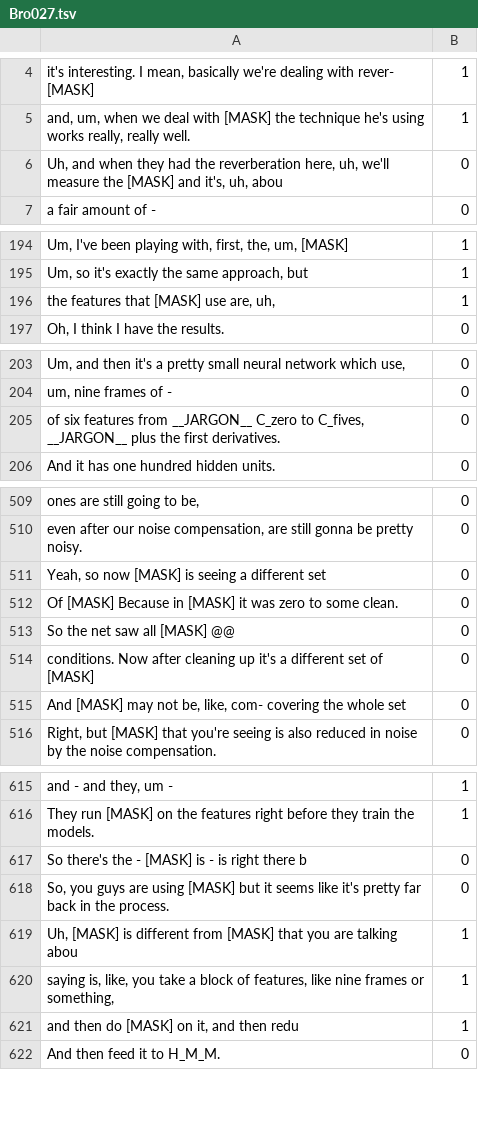
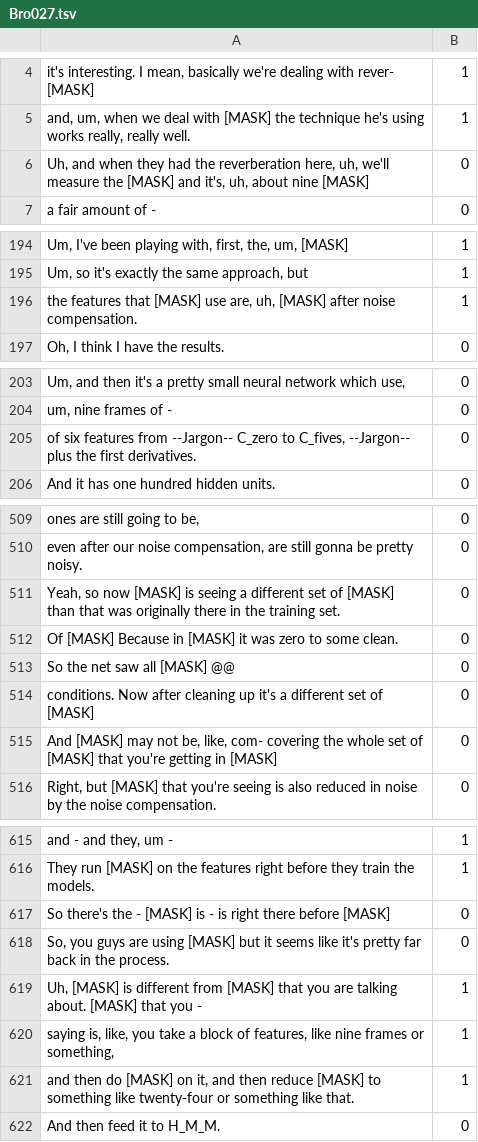
Before and after one commit to jinkoay/Ground_Truth_Label, a TSV file: Mask_Label/Bro027.tsv, drawn as a sheet; only a part is shown, gaps mark what is left out; the diff covers the shown part only.

```diff
--- a/Mask_Label/Bro027.tsv
+++ b/Mask_Label/Bro027.tsv
@@ -5,3 +5,3 @@ it's interesting. I mean, basically we're dealing with rever- [MASK]	1
 and, um, when we deal with [MASK] the technique he's using works really, really well.	1
-Uh, and when they had the reverberation  here,  uh, we'll measure the [MASK] and it's, uh, abou	0
+Uh, and when they had the reverberation  here,  uh, we'll measure the [MASK] and it's, uh, about nine [MASK]	0
 a fair amount of -	0
@@ -195,3 +195,3 @@ Um, I've been playing with, first, the, um, [MASK]	1
 Um,  so it's exactly the same approach, but	1
-the features that [MASK] use are, uh,	1
+the features that [MASK] use are, uh, [MASK] after noise compensation.	1
 Oh, I think I have the results.	0
@@ -204,3 +204,3 @@ Um, and then it's a pretty small neural network which use,	0
 um,  nine frames of -	0
-of six features from __JARGON__ C_zero to C_fives, __JARGON__ plus the first derivatives.	0
+of six features from --Jargon-- C_zero to C_fives, --Jargon-- plus the first derivatives.	0
 And it has one hundred hidden units.	0
@@ -510,3 +510,3 @@ ones are  still  going to be,	0
 even after our noise compensation, are still gonna be pretty noisy.	0
-Yeah, so now [MASK] is seeing a different set	0
+Yeah, so now [MASK] is seeing a different set of [MASK] than that was originally there in the training set.	0
 Of [MASK] Because in [MASK] it was zero to some clean.	0
@@ -514,3 +514,3 @@ So the net saw all [MASK]  @@	0
 conditions. Now after cleaning up it's a different set of [MASK]	0
-And [MASK] may not be, like, com- covering the whole set	0
+And [MASK] may not be, like, com- covering the whole set of [MASK] that you're getting in [MASK]	0
 Right, but [MASK] that you're seeing is  also  reduced in noise by the  noise  compensation.	0
@@ -616,7 +616,7 @@ and - and they, um -	1
 They run [MASK] on the features right before they train the models.	1
-So there's the - [MASK] is - is right there b	0
+So there's the - [MASK] is - is right there before [MASK]	0
 So, you guys are using [MASK] but it seems like it's pretty far back in the process.	0
-Uh, [MASK] is different from [MASK] that you are talking abou	1
+Uh, [MASK] is different from [MASK] that you are talking about. [MASK] that you -	1
 saying is, like, you take a block of features, like nine frames or something,	1
-and then do [MASK] on it, and then redu	1
+and then do [MASK] on it, and then reduce [MASK] to something like twenty-four or something like that.	1
 And then feed it to H_M_M.	0
```
Also changed, not shown: 9 edited cells elsewhere in this file, Mask_Label/Bed006.tsv, Mask_Label/Bed015.tsv, 55 other files.
